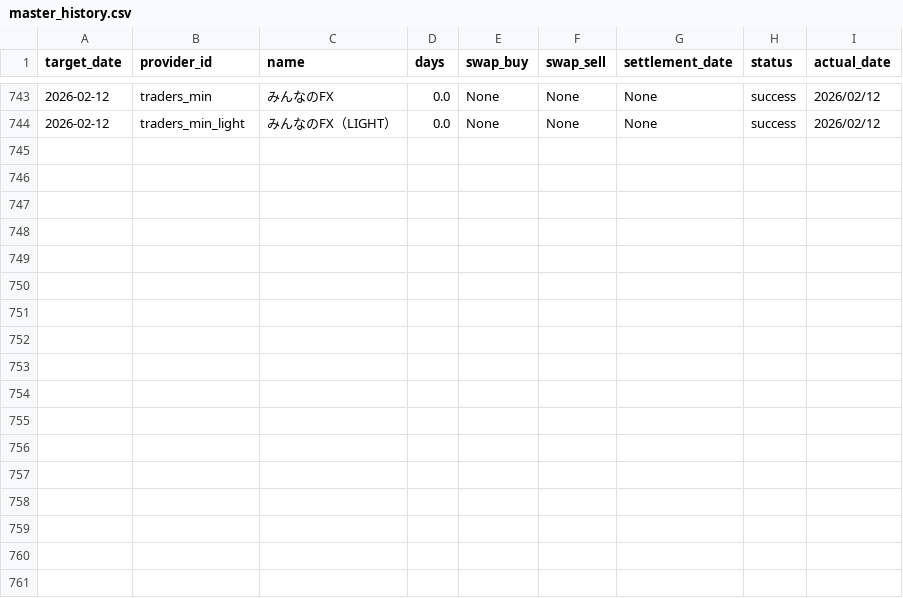
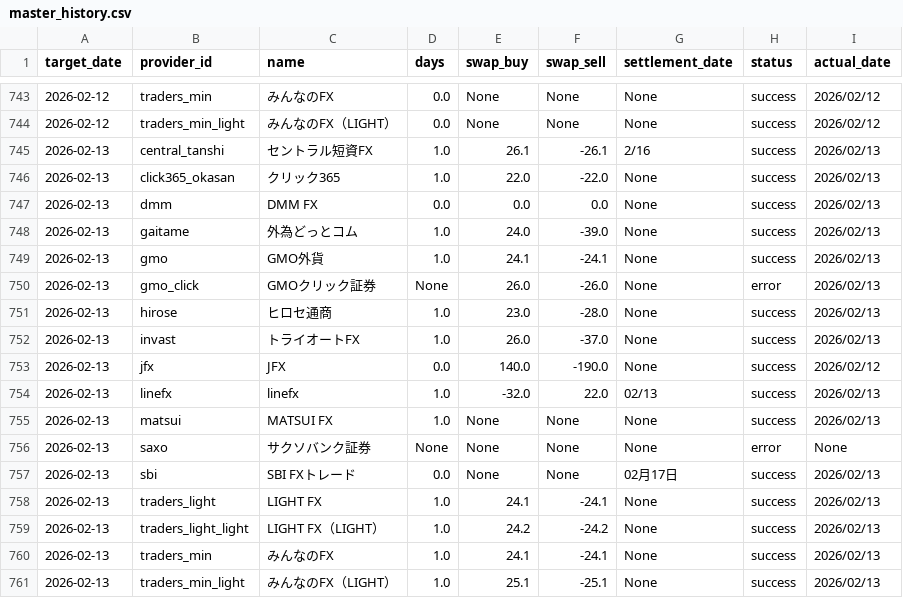
Before and after one commit to pcjidouka-spec/lira-watch-public-jp, a CSV file: public/data/master_history.csv, drawn as a sheet; only a part is shown, gaps mark what is left out.

Commit message:
Update data 2026/02/15

```diff
--- a/public/data/master_history.csv
+++ b/public/data/master_history.csv
@@ -744 +744,18 @@ target_date,provider_id,name,days,swap_buy,swap_sell,settlement_date,status,actu
 2026-02-12,traders_min_light,みんなのFX（LIGHT）,0.0,None,None,None,success,2026/02/12
+2026-02-13,central_tanshi,セントラル短資FX,1.0,26.1,-26.1,2/16,success,2026/02/13
+2026-02-13,click365_okasan,クリック365,1.0,22.0,-22.0,None,success,2026/02/13
+2026-02-13,dmm,DMM FX,0.0,0.0,0.0,None,success,2026/02/13
+2026-02-13,gaitame,外為どっとコム,1.0,24.0,-39.0,None,success,2026/02/13
+2026-02-13,gmo,GMO外貨,1.0,24.1,-24.1,None,success,2026/02/13
+2026-02-13,gmo_click,GMOクリック証券,None,26.0,-26.0,None,error,2026/02/13
+2026-02-13,hirose,ヒロセ通商,1.0,23.0,-28.0,None,success,2026/02/13
+2026-02-13,invast,トライオートFX,1.0,26.0,-37.0,None,success,2026/02/13
+2026-02-13,jfx,JFX,0.0,140.0,-190.0,None,success,2026/02/12
+2026-02-13,linefx,linefx,1.0,-32.0,22.0,02/13,success,2026/02/13
+2026-02-13,matsui,MATSUI FX,1.0,None,None,None,success,2026/02/13
+2026-02-13,saxo,サクソバンク証券,None,None,None,None,error,None
+2026-02-13,sbi,SBI FXトレード,0.0,None,None,02月17日,success,2026/02/13
+2026-02-13,traders_light,LIGHT FX,1.0,24.1,-24.1,None,success,2026/02/13
+2026-02-13,traders_light_light,LIGHT FX（LIGHT）,1.0,24.2,-24.2,None,success,2026/02/13
+2026-02-13,traders_min,みんなのFX,1.0,24.1,-24.1,None,success,2026/02/13
+2026-02-13,traders_min_light,みんなのFX（LIGHT）,1.0,25.1,-25.1,None,success,2026/02/13
```
Also changed, not shown: 3 other files.
